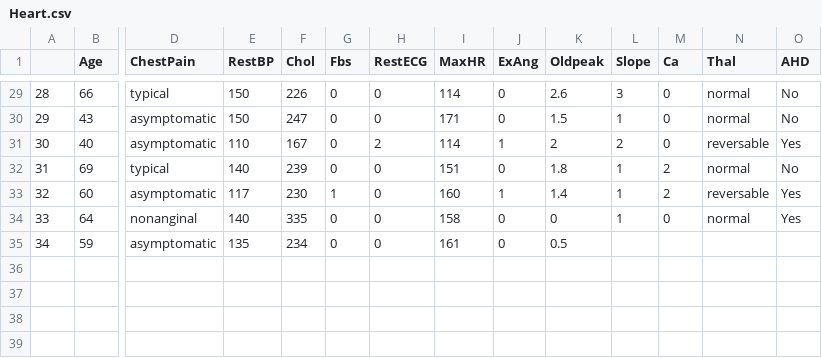
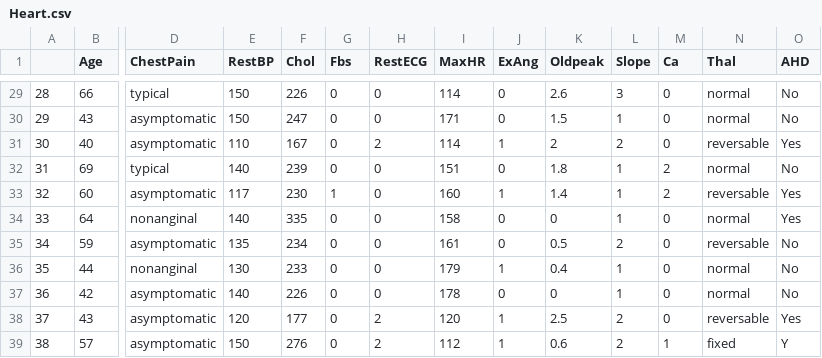
Before and after one commit to qonv/Instruments, a CSV file: data/Heart.csv, drawn as a sheet; only a part is shown, gaps mark what is left out; rows hold the shown columns only; the diff names each change by its address in the sheet, - before the commit and + after, or states it on an @@ line.

```diff
--- a/data/Heart.csv
+++ b/data/Heart.csv
-L35 (Slope): (empty)
+L35 (Slope): 2
-M35 (Ca): (empty)
+M35 (Ca): 0
-N35 (Thal): (empty)
+N35 (Thal): reversable
-O35 (AHD): (empty)
+O35 (AHD): No
+row 36: 35 | 44 | nonanginal | 130 | 233 | 0 | 0 | 179 | 1 | 0.4 | 1 | 0 | normal | No
+row 37: 36 | 42 | asymptomatic | 140 | 226 | 0 | 0 | 178 | 0 | 0 | 1 | 0 | normal | No
+row 38: 37 | 43 | asymptomatic | 120 | 177 | 0 | 2 | 120 | 1 | 2.5 | 2 | 0 | reversable | Yes
+row 39: 38 | 57 | asymptomatic | 150 | 276 | 0 | 2 | 112 | 1 | 0.6 | 2 | 1 | fixed | Y
```
